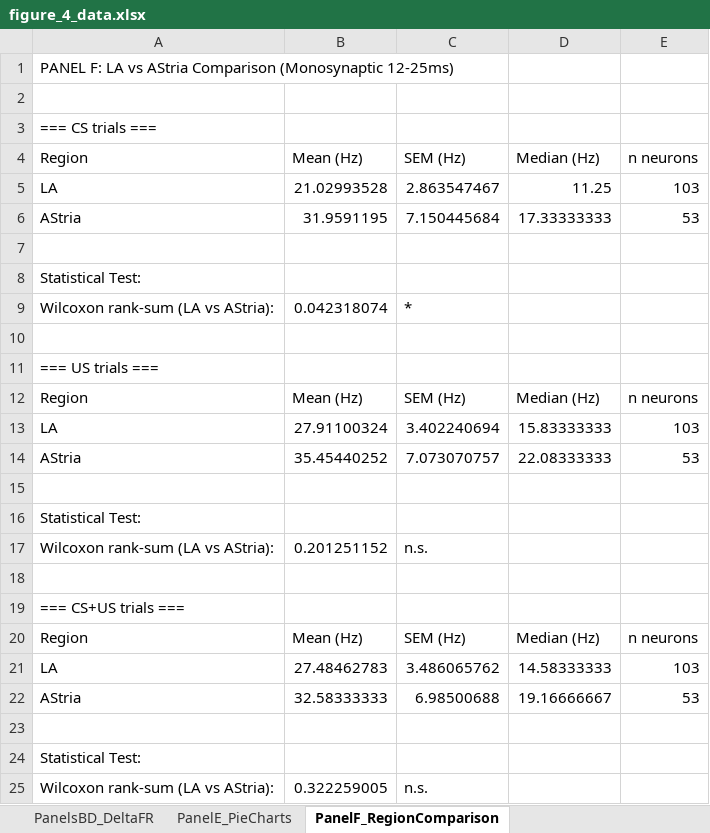
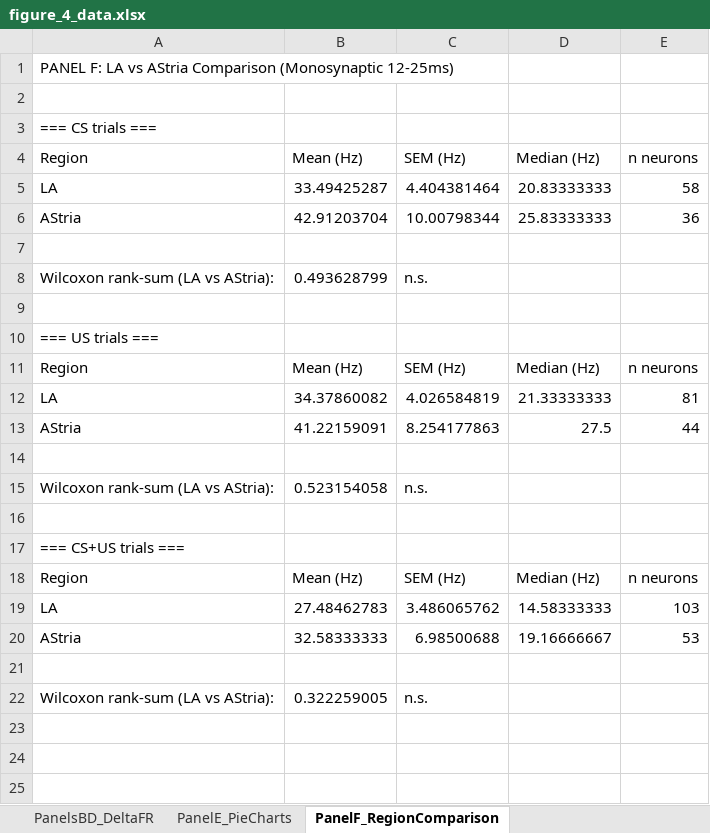
Before and after one commit to DaniMagyar/data_analysis, an Excel workbook: BAfc_claude_code/figures/figure_4/figure_4_data.xlsx, sheet PanelF_RegionComparison, drawn as a sheet; values as stored, in another font and other column widths than the file's, no borders; removed rows and columns are numbered as before the commit, all else as after; the diff names each change by its address in the sheet, - before the commit and + after, or states it on an @@ line.

```diff
--- a/BAfc_claude_code/figures/figure_4/figure_4_data.xlsx (sheet PanelF_RegionComparison)
+++ b/BAfc_claude_code/figures/figure_4/figure_4_data.xlsx (sheet PanelF_RegionComparison)
-row 5: LA | 21.02993528 | 2.863547467 | 11.25 | 103
-row 6: AStria | 31.9591195 | 7.150445684 | 17.33333333 | 53
+row 5: LA | 33.49425287 | 4.404381464 | 20.83333333 | 58
+row 6: AStria | 42.91203704 | 10.00798344 | 25.83333333 | 36
-row 8: Statistical Test:
-B8: 0.042318074
+B8: 0.493628799
-C8: *
+C8: n.s.
-row 13: LA | 27.91100324 | 3.402240694 | 15.83333333 | 103
-row 14: AStria | 35.45440252 | 7.073070757 | 22.08333333 | 53
+row 12: LA | 34.37860082 | 4.026584819 | 21.33333333 | 81
+row 13: AStria | 41.22159091 | 8.254177863 | 27.5 | 44
-row 16: Statistical Test:
-B15: 0.201251152
+B15: 0.523154058
-row 24: Statistical Test:
```
Also changed, not shown: sheet PanelE_PieCharts, BAfc_claude_code/figures/figure_3/figure_3_data.xlsx, BAfc_claude_code/figures/figure_5/figure_5_data.xlsx, 24 other files.
